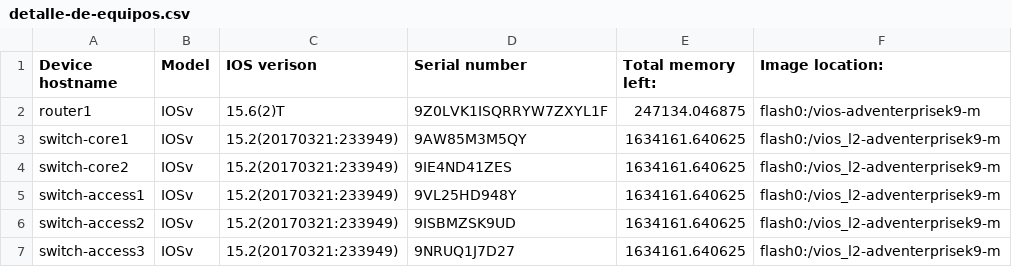
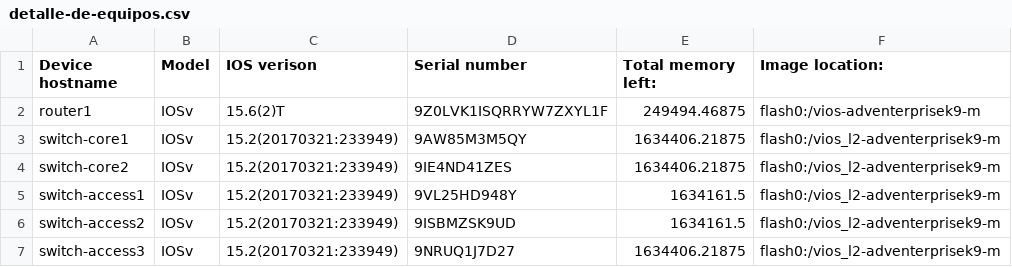
Before and after one commit to EstebanMoralesI/ansible_para_empresas_medianas, a CSV file: playbooks/repositorio/empresaA/detalle-de-equipos/detalle-de-equipos.csv, drawn as a sheet.

```diff
--- a/playbooks/repositorio/empresaA/detalle-de-equipos/detalle-de-equipos.csv
+++ b/playbooks/repositorio/empresaA/detalle-de-equipos/detalle-de-equipos.csv
@@ -1,7 +1,7 @@
 "Device hostname","Model","IOS verison","Serial number","Total memory left:","Image location:"
-"router1","IOSv","15.6(2)T","9Z0LVK1ISQRRYW7ZXYL1F","247134.046875","flash0:/vios-adventerprisek9-m"
-"switch-core1","IOSv","15.2(20170321:233949)","9AW85M3M5QY","1634161.640625","flash0:/vios_l2-adventerprisek9-m"
-"switch-core2","IOSv","15.2(20170321:233949)","9IE4ND41ZES","1634161.640625","flash0:/vios_l2-adventerprisek9-m"
-"switch-access1","IOSv","15.2(20170321:233949)","9VL25HD948Y","1634161.640625","flash0:/vios_l2-adventerprisek9-m"
-"switch-access2","IOSv","15.2(20170321:233949)","9ISBMZSK9UD","1634161.640625","flash0:/vios_l2-adventerprisek9-m"
-"switch-access3","IOSv","15.2(20170321:233949)","9NRUQ1J7D27","1634161.640625","flash0:/vios_l2-adventerprisek9-m"
+"router1","IOSv","15.6(2)T","9Z0LVK1ISQRRYW7ZXYL1F","249494.46875","flash0:/vios-adventerprisek9-m"
+"switch-core1","IOSv","15.2(20170321:233949)","9AW85M3M5QY","1634406.21875","flash0:/vios_l2-adventerprisek9-m"
+"switch-core2","IOSv","15.2(20170321:233949)","9IE4ND41ZES","1634406.21875","flash0:/vios_l2-adventerprisek9-m"
+"switch-access1","IOSv","15.2(20170321:233949)","9VL25HD948Y","1634161.5","flash0:/vios_l2-adventerprisek9-m"
+"switch-access2","IOSv","15.2(20170321:233949)","9ISBMZSK9UD","1634161.5","flash0:/vios_l2-adventerprisek9-m"
+"switch-access3","IOSv","15.2(20170321:233949)","9NRUQ1J7D27","1634406.21875","flash0:/vios_l2-adventerprisek9-m"
```
Also changed, not shown: playbooks/repositorio/empresaB/detalle-de-equipos/detalle-de-equipos.csv, 49 other files.
